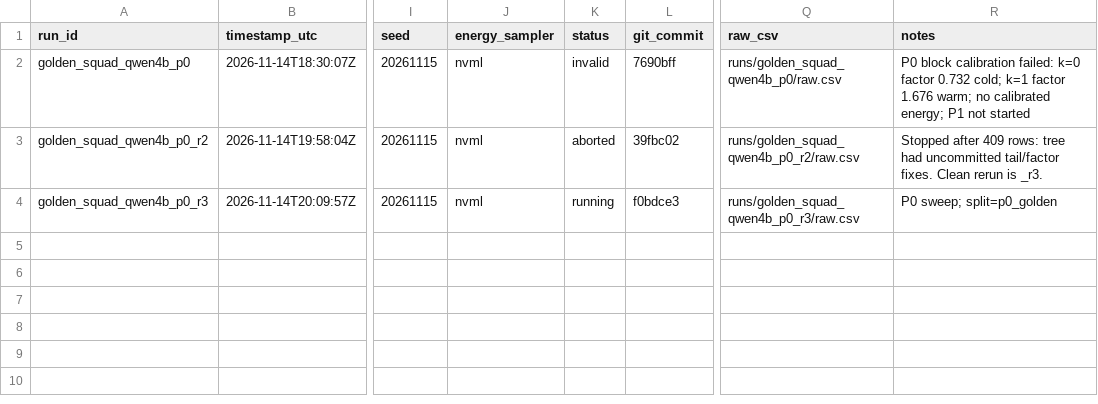
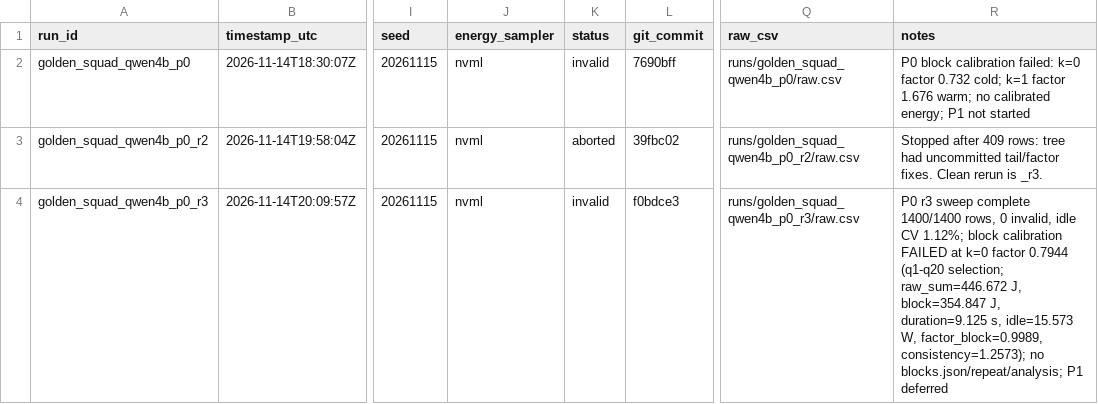
Before and after one commit to Atik203/energy-optimal-rag, a CSV file: runs/registry.csv, drawn as a sheet; only a part is shown, gaps mark what is left out; the diff names each change by its address in the sheet, - before the commit and + after, or states it on an @@ line.

Commit message:
docs: close P0 as failed and update all public status
Record the clean _r3 sweep (1,400/1,400, 0 invalid, idle CV 1.12%) and the k=0 factor_csv 0.7944 failure; no blocks/repeat/analysis; P1 deferred.

Update README, ROADMAP, P0 report, measurement/protocol/runbook, decisions D-021, paper evidence map, ledger, registry, and every frontend status surface.

```diff
--- a/runs/registry.csv
+++ b/runs/registry.csv
-K4 (status): running
+K4 (status): invalid
-R4 (notes): P0 sweep; split=p0_golden
+R4 (notes): P0 r3 sweep complete 1400/1400 rows, 0 invalid, idle CV 1.12%; block calibration FAILED at k=0 factor 0.7944 (q1-q20 selection; raw_sum=446.672 J, block=354.847 J, duration=9.125 s, idle=15.573 W, factor_block=0.9989, consistency=1.2573); no blocks.json/repeat/analysis; P1 deferred
```
Also changed, not shown: artifacts/ledger.csv, 26 other files.
